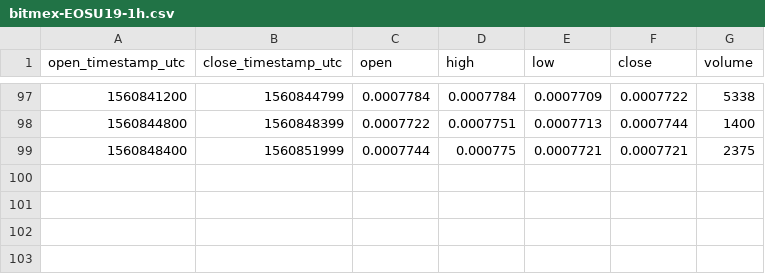
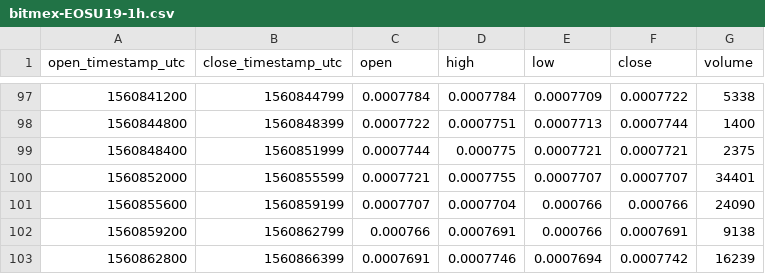
Before and after one commit to cryptobigbro/bitmex-EOSU19, a CSV file: bitmex-EOSU19-1h.csv, drawn as a sheet; only a part is shown, gaps mark what is left out.

Commit message:
Update OHLCV data.

```diff
--- a/bitmex-EOSU19-1h.csv
+++ b/bitmex-EOSU19-1h.csv
@@ -99 +99,5 @@ open_timestamp_utc,close_timestamp_utc,open,high,low,close,volume
 1560848400,1560851999,0.0007744,0.000775,0.0007721,0.0007721,2375
+1560852000,1560855599,0.0007721,0.0007755,0.0007707,0.0007707,34401
+1560855600,1560859199,0.0007707,0.0007704,0.000766,0.000766,24090
+1560859200,1560862799,0.000766,0.0007691,0.000766,0.0007691,9138
+1560862800,1560866399,0.0007691,0.0007746,0.0007694,0.0007742,16239
```
Also changed, not shown: 1 other file.
